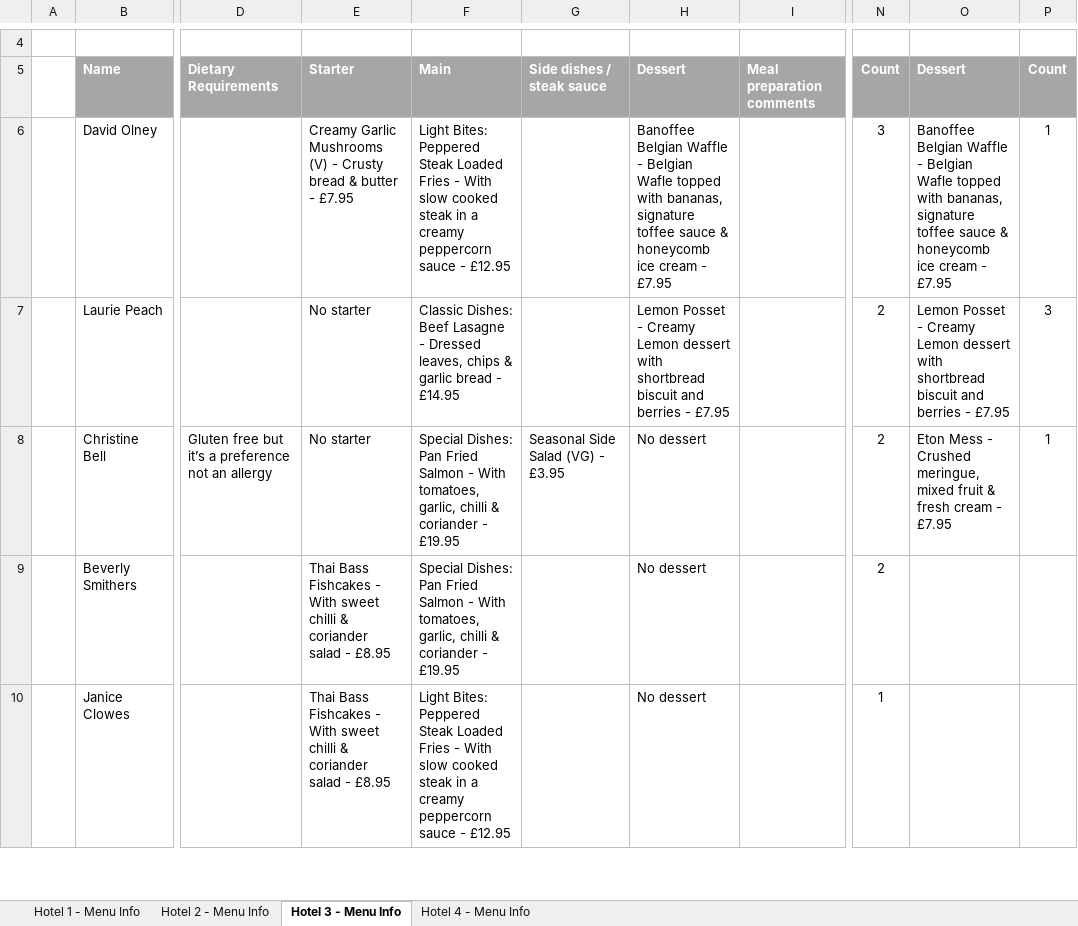
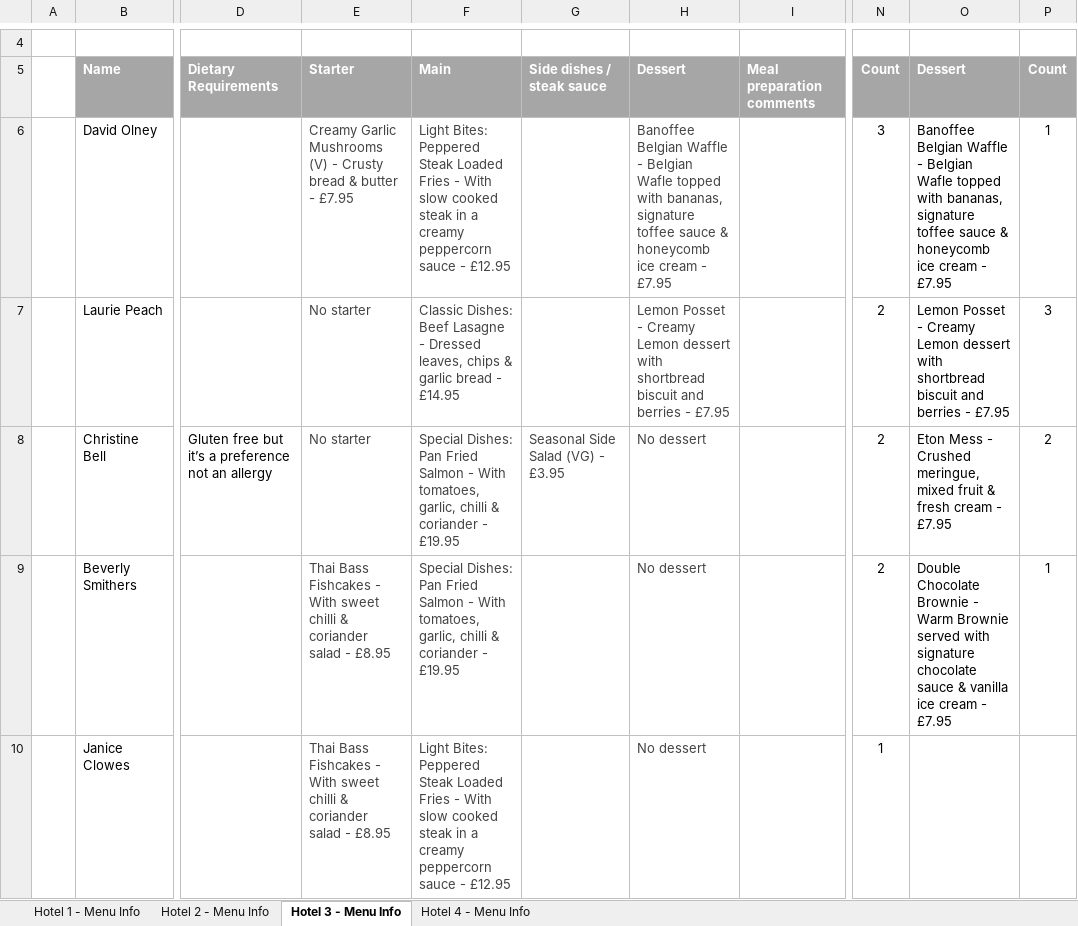
Before and after one commit to Ravensoak/C2C_Rides, an Excel workbook: files/Menus Listed.xlsx, sheet Hotel 3 - Menu Info, drawn as a sheet; only a part is shown, gaps mark what is left out; values as stored, in another font and other column widths than the file's, no borders; table styles not drawn; the diff covers the shown part only; the diff names each change by its address in the sheet, - before the commit and + after, or states it on an @@ line.

```diff
--- a/files/Menus Listed.xlsx (sheet Hotel 3 - Menu Info)
+++ b/files/Menus Listed.xlsx (sheet Hotel 3 - Menu Info)
-E6:F7 text colour: black
+E6:F7 text colour: #434343
-H6:H7 text colour: black
+H6:H7 text colour: #434343
-E8:H8 text colour: black
+E8:H8 text colour: #434343
-P8: 1
+P8: 2
-E9:F10 text colour: black
+E9:F10 text colour: #434343
-H9:H10 text colour: black
+H9:H10 text colour: #434343
-O9: (empty)
+O9: Double Chocolate Brownie - Warm Brownie served with signature chocolate sauce & vanilla ice cream - £7.95
-P9: (empty)
+P9: 1
```
Also changed, not shown: 4 added rows, 6 edited cells and cell formats elsewhere in this sheet, sheet Hotel 4 - Menu Info, sheet Hotel 1 - Menu Info, sheet Hotel 2 - Menu Info, 8 other files.
